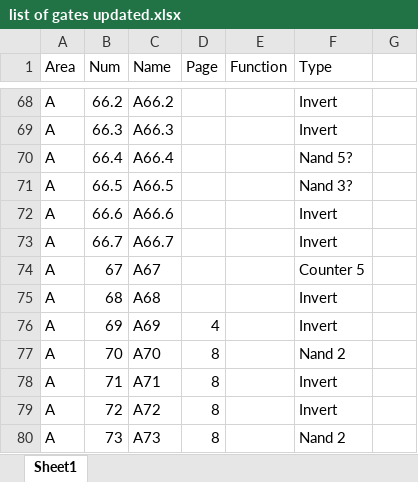
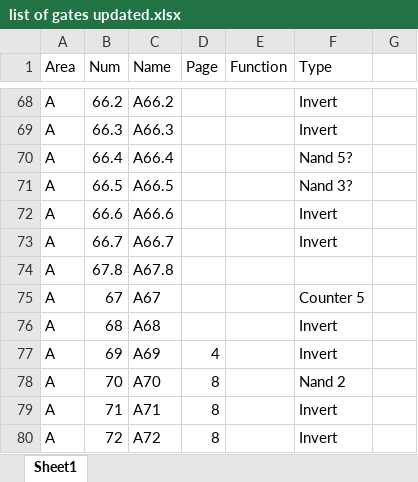
Before and after one commit to benboldtumd/mmc5-decap, an Excel workbook: list of gates updated.xlsx, sheet Sheet1, drawn as a sheet; only a part is shown, gaps mark what is left out; the shorter side is filled out with more unchanged rows; values as stored, in another font and other column widths than the file's, no cell formats; the diff names each change by its address in the sheet, - before the commit and + after, or states it on an @@ line.

```diff
--- a/list of gates updated.xlsx (sheet Sheet1)
+++ b/list of gates updated.xlsx (sheet Sheet1)
+row 74: A | 67.8 | A67.8
```
Also changed, not shown: cell formats, 23 other files.
